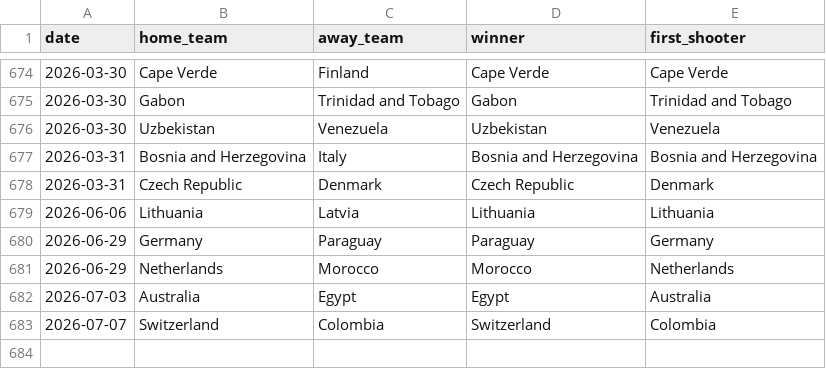
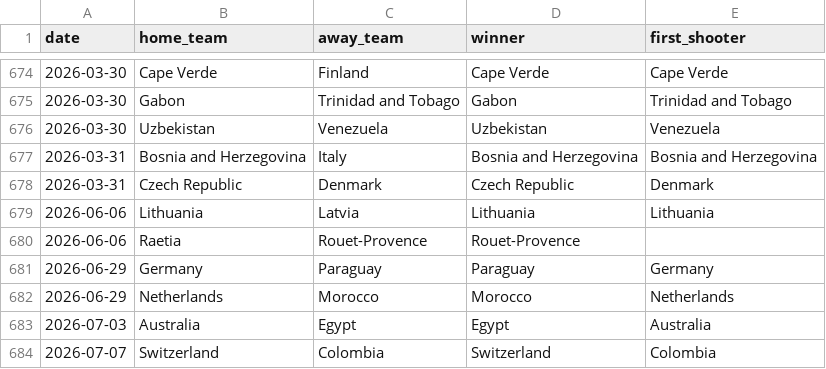
Before and after one commit to wcawleyortega-collab/worldcup-2026-model, a CSV file: data/shootouts.csv, drawn as a sheet; only a part is shown, gaps mark what is left out.

```diff
--- a/data/shootouts.csv
+++ b/data/shootouts.csv
@@ -679,2 +679,3 @@ date,home_team,away_team,winner,first_shooter
 2026-06-06,Lithuania,Latvia,Lithuania,Lithuania
+2026-06-06,Raetia,Rouet-Provence,Rouet-Provence,
 2026-06-29,Germany,Paraguay,Paraguay,Germany
```
Also changed, not shown: outputs/history.csv, outputs/team_probabilities.csv, 5 other files.
